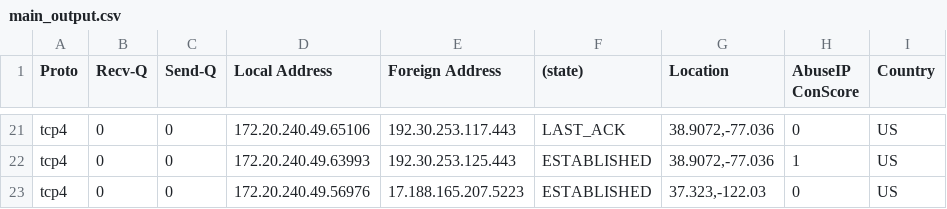
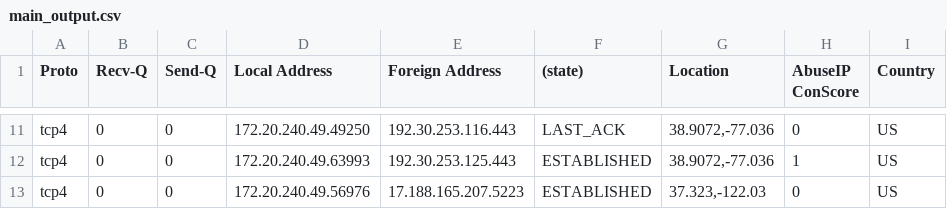
Before and after one commit to ombahiwal/sih-lambda-initial, a CSV file: Integrated/main_output.csv, drawn as a sheet; only a part is shown, gaps mark what is left out; addresses are those after the commit; the diff covers the shown part only; the diff names each change by its address in the sheet, - before the commit and + after, or states it on an @@ line.

```diff
--- a/Integrated/main_output.csv
+++ b/Integrated/main_output.csv
-D11 (Local Address): 172.20.240.49.65106
+D11 (Local Address): 172.20.240.49.49250
-E11 (Foreign Address): 192.30.253.117.443
+E11 (Foreign Address): 192.30.253.116.443
```
Also changed, not shown: 10 removed rows and 32 edited cells elsewhere in this file, Integrated/basemap_locations.csv, Integrated/black_listed.csv, 3 other files.
